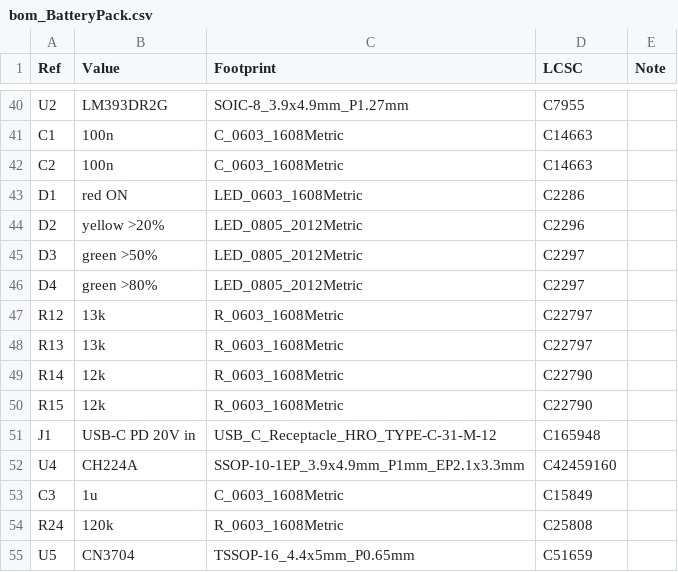
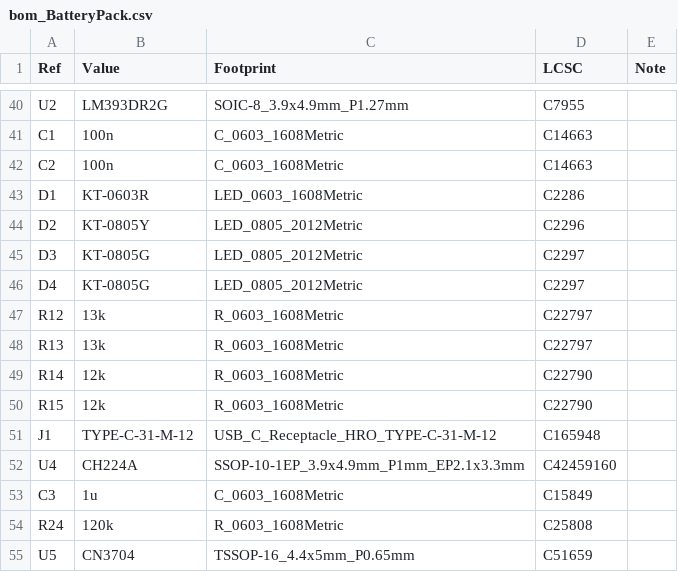
Before and after one commit to ckemere/LaserDriver, a CSV file: LaserHAT/BatteryPack/bom_BatteryPack.csv, drawn as a sheet; only a part is shown, gaps mark what is left out; the diff covers the shown part only.

```diff
--- a/LaserHAT/BatteryPack/bom_BatteryPack.csv
+++ b/LaserHAT/BatteryPack/bom_BatteryPack.csv
@@ -42,6 +42,6 @@ C1,100n,C_0603_1608Metric,C14663,
 C2,100n,C_0603_1608Metric,C14663,
-D1,red ON,LED_0603_1608Metric,C2286,
-D2,yellow >20%,LED_0805_2012Metric,C2296,
-D3,green >50%,LED_0805_2012Metric,C2297,
-D4,green >80%,LED_0805_2012Metric,C2297,
+D1,KT-0603R,LED_0603_1608Metric,C2286,
+D2,KT-0805Y,LED_0805_2012Metric,C2296,
+D3,KT-0805G,LED_0805_2012Metric,C2297,
+D4,KT-0805G,LED_0805_2012Metric,C2297,
 R12,13k,R_0603_1608Metric,C22797,
@@ -50,3 +50,3 @@ R14,12k,R_0603_1608Metric,C22790,
 R15,12k,R_0603_1608Metric,C22790,
-J1,USB-C PD 20V in,USB_C_Receptacle_HRO_TYPE-C-31-M-12,C165948,
+J1,TYPE-C-31-M-12,USB_C_Receptacle_HRO_TYPE-C-31-M-12,C165948,
 U4,CH224A,SSOP-10-1EP_3.9x4.9mm_P1mm_EP2.1x3.3mm,C42459160,
```
Also changed, not shown: 8 edited cells elsewhere in this file, LaserHAT/fab/BatteryPack/BatteryPack_bom.csv, 14 other files.
